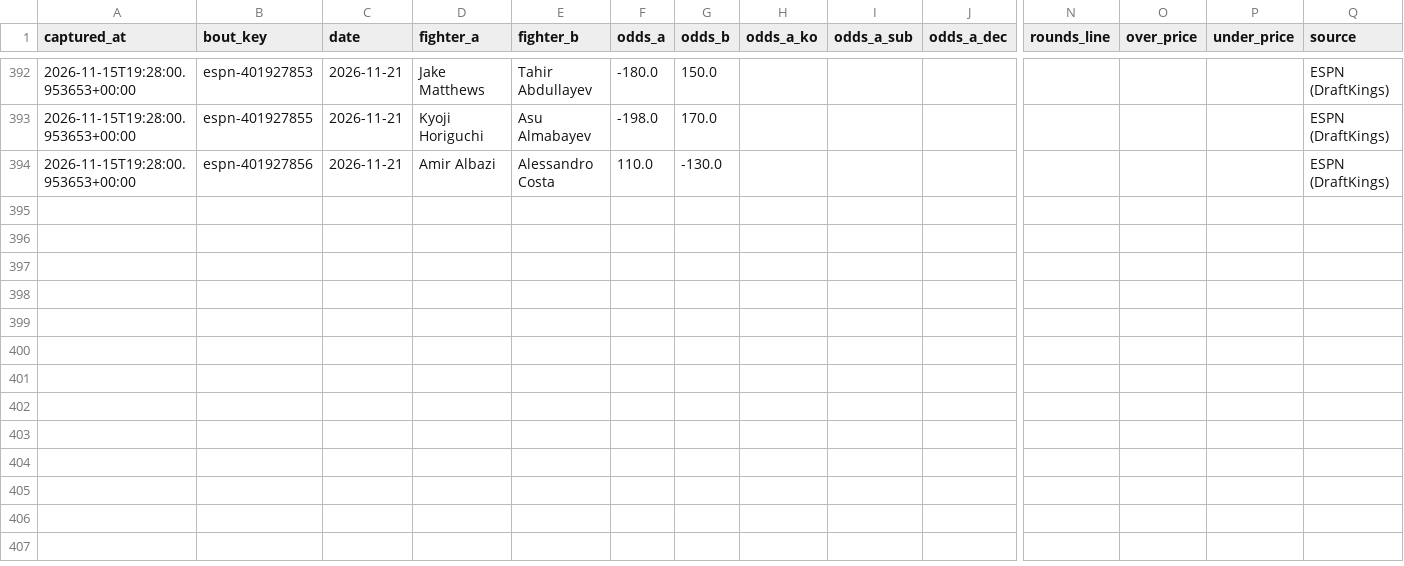
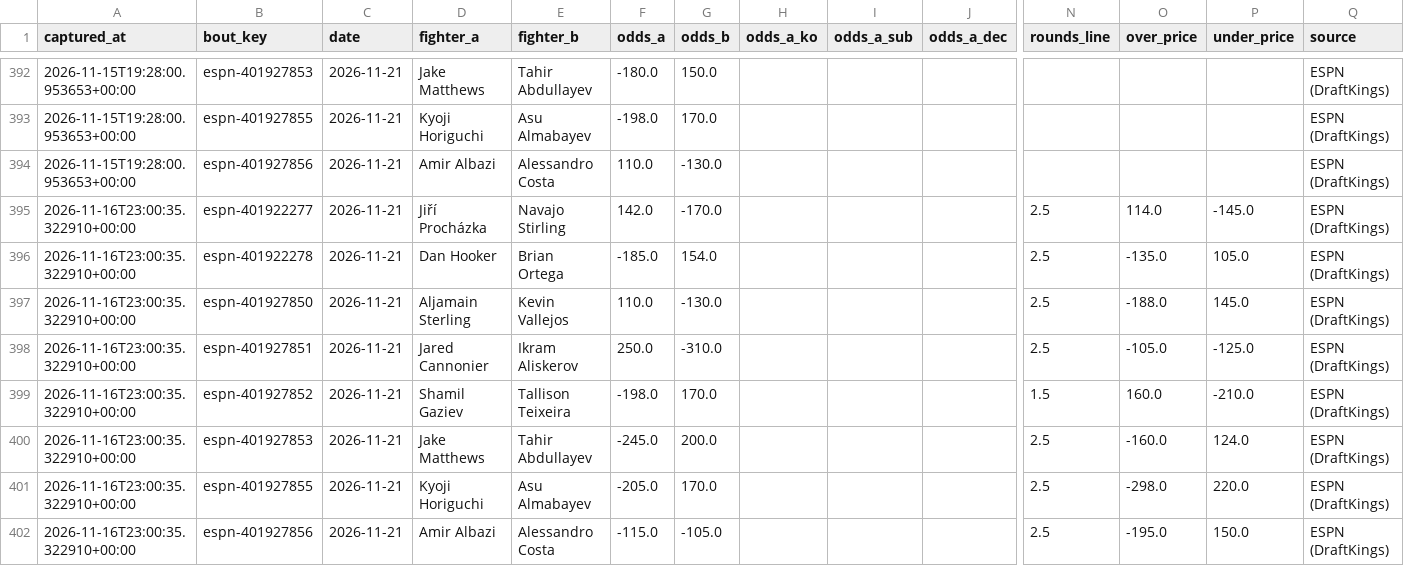
Before and after one commit to AramyJFerrent/AramyJFerrent, a CSV file: UFCFightPredictor/data/odds_log.csv, drawn as a sheet; only a part is shown, gaps mark what is left out; rows hold the shown columns only; the diff names each change by its address in the sheet, - before the commit and + after, or states it on an @@ line.

```diff
--- a/UFCFightPredictor/data/odds_log.csv
+++ b/UFCFightPredictor/data/odds_log.csv
+row 395: 2026-11-16T23:00:35.322910+00:00 | espn-401922277 | 2026-11-21 | Jiří Procházka | Navajo Stirling | 142.0 | -170.0 |  |  |  | 2.5 | 114.0 | -145.0 | ESPN (DraftKings)
+row 396: 2026-11-16T23:00:35.322910+00:00 | espn-401922278 | 2026-11-21 | Dan Hooker | Brian Ortega | -185.0 | 154.0 |  |  |  | 2.5 | -135.0 | 105.0 | ESPN (DraftKings)
+row 397: 2026-11-16T23:00:35.322910+00:00 | espn-401927850 | 2026-11-21 | Aljamain Sterling | Kevin Vallejos | 110.0 | -130.0 |  |  |  | 2.5 | -188.0 | 145.0 | ESPN (DraftKings)
+row 398: 2026-11-16T23:00:35.322910+00:00 | espn-401927851 | 2026-11-21 | Jared Cannonier | Ikram Aliskerov | 250.0 | -310.0 |  |  |  | 2.5 | -105.0 | -125.0 | ESPN (DraftKings)
+row 399: 2026-11-16T23:00:35.322910+00:00 | espn-401927852 | 2026-11-21 | Shamil Gaziev | Tallison Teixeira | -198.0 | 170.0 |  |  |  | 1.5 | 160.0 | -210.0 | ESPN (DraftKings)
+row 400: 2026-11-16T23:00:35.322910+00:00 | espn-401927853 | 2026-11-21 | Jake Matthews | Tahir Abdullayev | -245.0 | 200.0 |  |  |  | 2.5 | -160.0 | 124.0 | ESPN (DraftKings)
+row 401: 2026-11-16T23:00:35.322910+00:00 | espn-401927855 | 2026-11-21 | Kyoji Horiguchi | Asu Almabayev | -205.0 | 170.0 |  |  |  | 2.5 | -298.0 | 220.0 | ESPN (DraftKings)
+row 402: 2026-11-16T23:00:35.322910+00:00 | espn-401927856 | 2026-11-21 | Amir Albazi | Alessandro Costa | -115.0 | -105.0 |  |  |  | 2.5 | -195.0 | 150.0 | ESPN (DraftKings)
```
Also changed, not shown: UFCFightPredictor/predictions/log.csv, UFCFightPredictor/predictions/ratings.csv, 3 other files.
